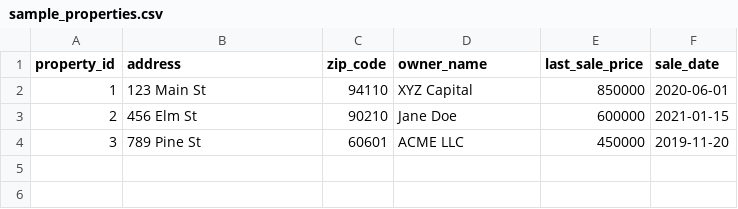
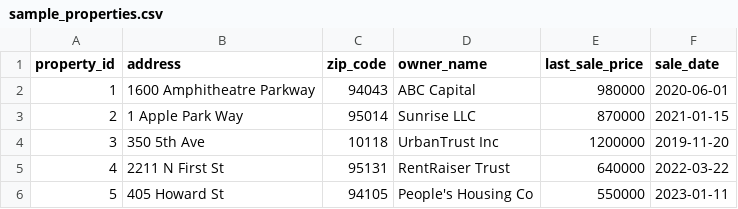
Before and after one commit to Gene7Him/fairhouse, a CSV file: data/raw/sample_properties.csv, drawn as a sheet.

Commit message:
Add geocoding functionality and update property data with geolocation

```diff
--- a/data/raw/sample_properties.csv
+++ b/data/raw/sample_properties.csv
@@ -1,4 +1,6 @@
 property_id,address,zip_code,owner_name,last_sale_price,sale_date
-1,123 Main St,94110,XYZ Capital,850000,2020-06-01
-2,456 Elm St,90210,Jane Doe,600000,2021-01-15
-3,789 Pine St,60601,ACME LLC,450000,2019-11-20
+1,1600 Amphitheatre Parkway,94043,ABC Capital,980000,2020-06-01
+2,1 Apple Park Way,95014,Sunrise LLC,870000,2021-01-15
+3,350 5th Ave,10118,UrbanTrust Inc,1200000,2019-11-20
+4,2211 N First St,95131,RentRaiser Trust,640000,2022-03-22
+5,405 Howard St,94105,People's Housing Co,550000,2023-01-11
```
Also changed, not shown: 3 other files.
